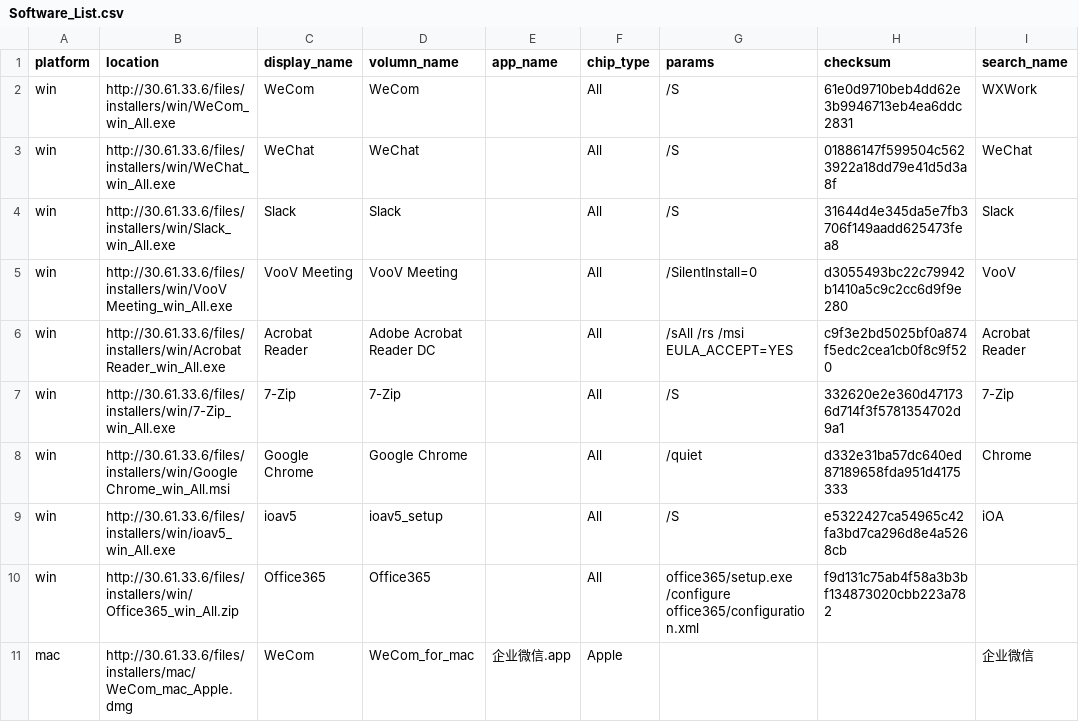
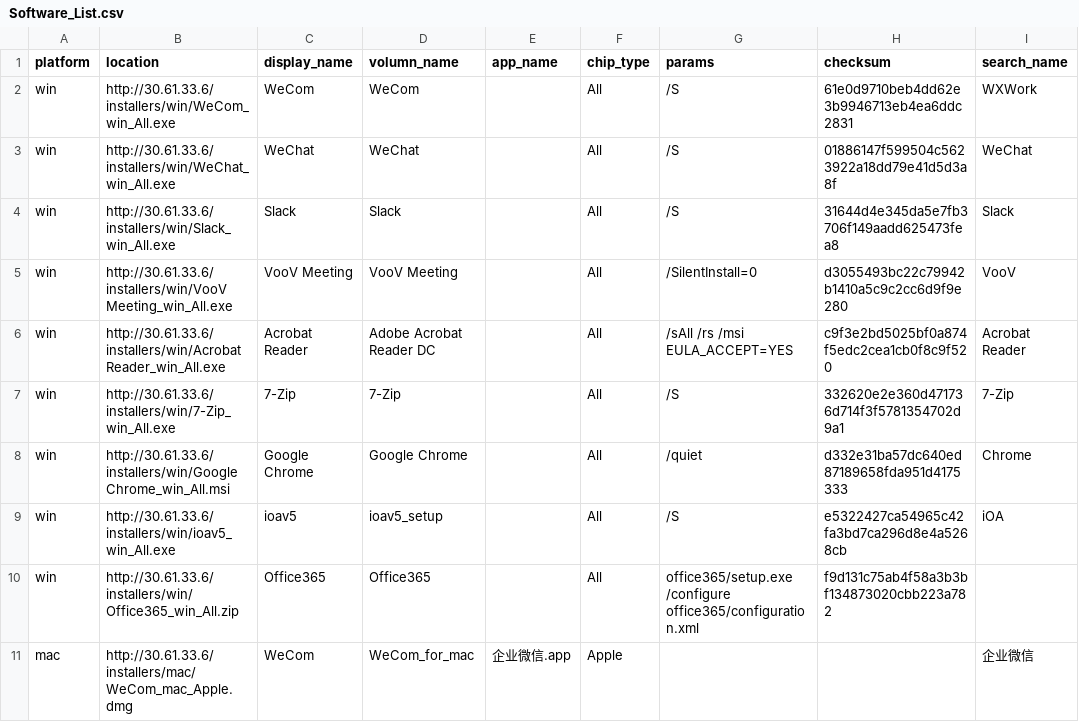
Before and after one commit to MiyanoX/linux-tools, a CSV file: Software_List.csv, drawn as a sheet; only a part is shown; the diff covers the shown part only; the diff names each change by its address in the sheet, - before the commit and + after, or states it on an @@ line.

```diff
--- a/Software_List.csv
+++ b/Software_List.csv
-B2 (location): http://30.61.33.6/files/installers/win/WeCom_win_All.exe
+B2 (location): http://30.61.33.6/installers/win/WeCom_win_All.exe
-B3 (location): http://30.61.33.6/files/installers/win/WeChat_win_All.exe
+B3 (location): http://30.61.33.6/installers/win/WeChat_win_All.exe
-B4 (location): http://30.61.33.6/files/installers/win/Slack_win_All.exe
+B4 (location): http://30.61.33.6/installers/win/Slack_win_All.exe
-B5 (location): http://30.61.33.6/files/installers/win/VooV Meeting_win_All.exe
+B5 (location): http://30.61.33.6/installers/win/VooV Meeting_win_All.exe
-B6 (location): http://30.61.33.6/files/installers/win/Acrobat Reader_win_All.exe
+B6 (location): http://30.61.33.6/installers/win/Acrobat Reader_win_All.exe
-B7 (location): http://30.61.33.6/files/installers/win/7-Zip_win_All.exe
+B7 (location): http://30.61.33.6/installers/win/7-Zip_win_All.exe
-B8 (location): http://30.61.33.6/files/installers/win/Google Chrome_win_All.msi
+B8 (location): http://30.61.33.6/installers/win/Google Chrome_win_All.msi
-B9 (location): http://30.61.33.6/files/installers/win/ioav5_win_All.exe
+B9 (location): http://30.61.33.6/installers/win/ioav5_win_All.exe
-B10 (location): http://30.61.33.6/files/installers/win/Office365_win_All.zip
+B10 (location): http://30.61.33.6/installers/win/Office365_win_All.zip
-B11 (location): http://30.61.33.6/files/installers/mac/WeCom_mac_Apple.dmg
+B11 (location): http://30.61.33.6/installers/mac/WeCom_mac_Apple.dmg
```
Also changed, not shown: 9 edited cells elsewhere in this file, 2 other files.
